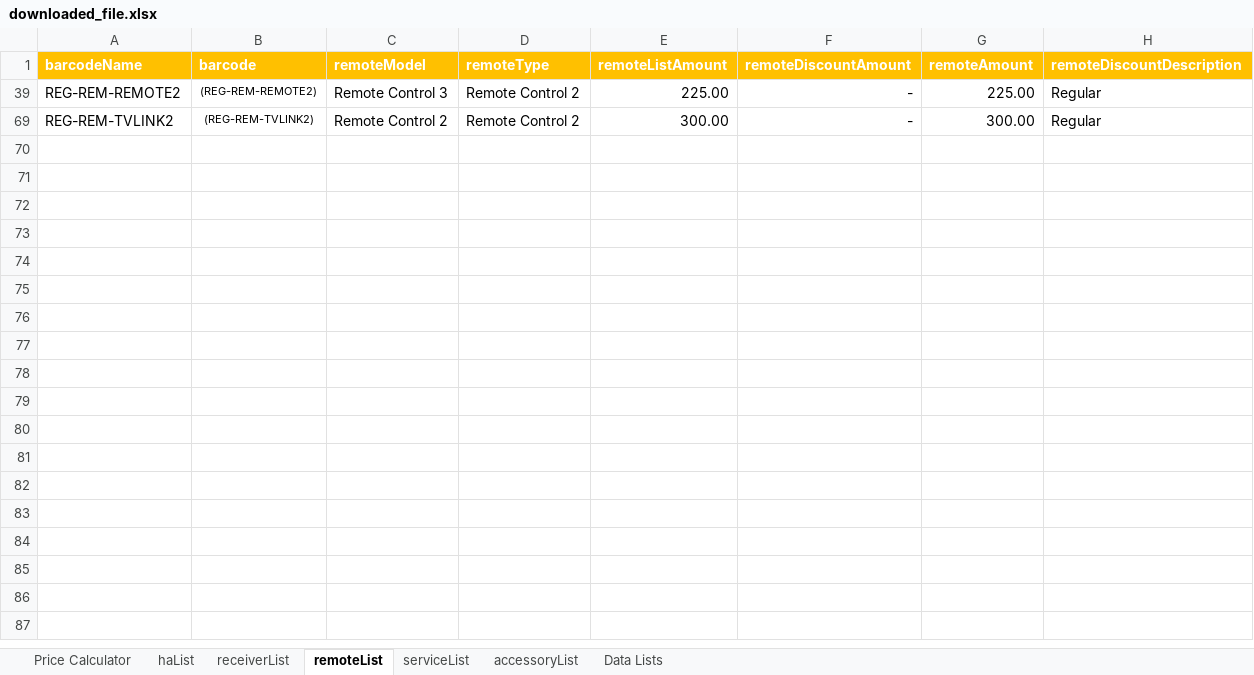
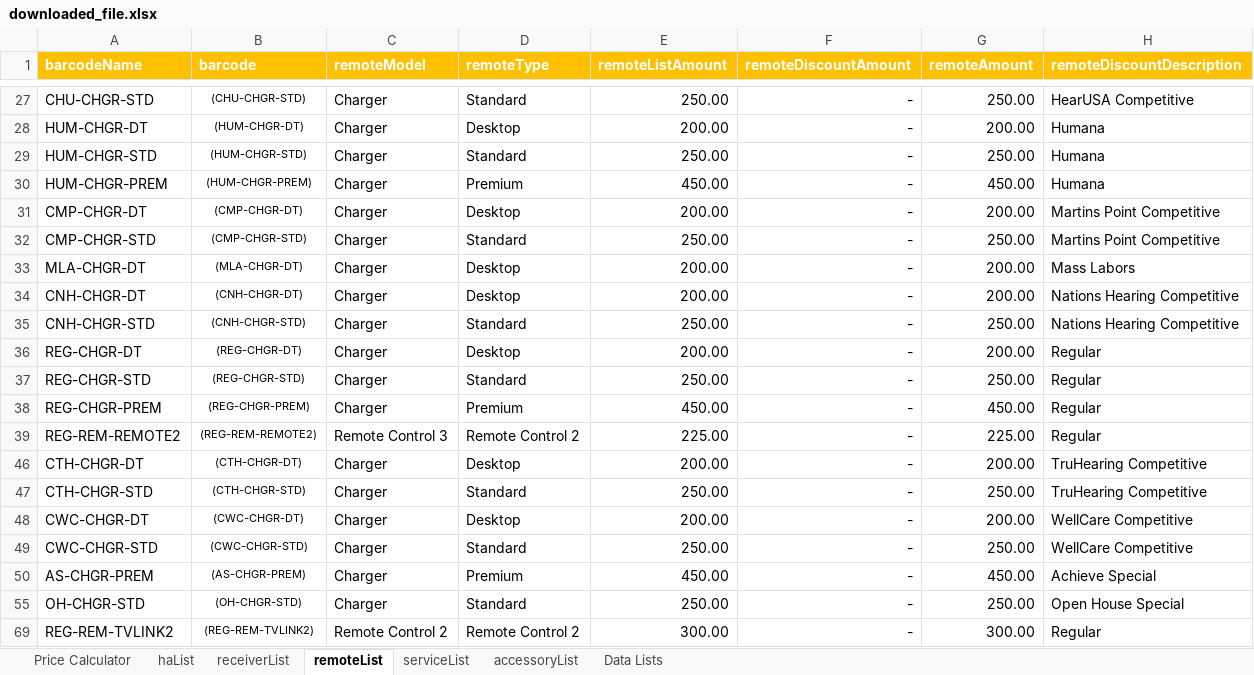
Before and after one commit to jasongit1234/excel-auto-update, an Excel workbook: downloaded_file.xlsx, sheet remoteList, drawn as a sheet; only a part is shown, gaps mark what is left out; values as stored, in another font and other column widths than the file's, no borders; table styles not drawn; the diff covers the shown part only; the diff names each change by its address in the sheet, - before the commit and + after, or states it on an @@ line.

Commit message:
🔄 Daily Excel update

```diff
--- a/downloaded_file.xlsx (sheet remoteList)
+++ b/downloaded_file.xlsx (sheet remoteList)
@@ row 27 unhidden: CHU-CHGR-STD | (CHU-CHGR-STD) | Charger | Standard | 250.00 | - | 250.00 | HearUSA Competitive @@
@@ row 28 unhidden: HUM-CHGR-DT | (HUM-CHGR-DT) | Charger | Desktop | 200.00 | - | 200.00 | Humana @@
@@ row 29 unhidden: HUM-CHGR-STD | (HUM-CHGR-STD) | Charger | Standard | 250.00 | - | 250.00 | Humana @@
@@ row 30 unhidden: HUM-CHGR-PREM | (HUM-CHGR-PREM) | Charger | Premium | 450.00 | - | 450.00 | Humana @@
@@ row 31 unhidden: CMP-CHGR-DT | (CMP-CHGR-DT) | Charger | Desktop | 200.00 | - | 200.00 | Martins Point Competitive @@
@@ row 32 unhidden: CMP-CHGR-STD | (CMP-CHGR-STD) | Charger | Standard | 250.00 | - | 250.00 | Martins Point Competitive @@
@@ row 33 unhidden: MLA-CHGR-DT | (MLA-CHGR-DT) | Charger | Desktop | 200.00 | - | 200.00 | Mass Labors @@
@@ row 34 unhidden: CNH-CHGR-DT | (CNH-CHGR-DT) | Charger | Desktop | 200.00 | - | 200.00 | Nations Hearing Competitive @@
@@ row 35 unhidden: CNH-CHGR-STD | (CNH-CHGR-STD) | Charger | Standard | 250.00 | - | 250.00 | Nations Hearing Competitive @@
@@ row 36 unhidden: REG-CHGR-DT | (REG-CHGR-DT) | Charger | Desktop | 200.00 | - | 200.00 | Regular @@
@@ row 37 unhidden: REG-CHGR-STD | (REG-CHGR-STD) | Charger | Standard | 250.00 | - | 250.00 | Regular @@
@@ row 38 unhidden: REG-CHGR-PREM | (REG-CHGR-PREM) | Charger | Premium | 450.00 | - | 450.00 | Regular @@
@@ row 46 unhidden: CTH-CHGR-DT | (CTH-CHGR-DT) | Charger | Desktop | 200.00 | - | 200.00 | TruHearing Competitive @@
@@ row 47 unhidden: CTH-CHGR-STD | (CTH-CHGR-STD) | Charger | Standard | 250.00 | - | 250.00 | TruHearing Competitive @@
@@ row 48 unhidden: CWC-CHGR-DT | (CWC-CHGR-DT) | Charger | Desktop | 200.00 | - | 200.00 | WellCare Competitive @@
@@ row 49 unhidden: CWC-CHGR-STD | (CWC-CHGR-STD) | Charger | Standard | 250.00 | - | 250.00 | WellCare Competitive @@
@@ row 50 unhidden: AS-CHGR-PREM | (AS-CHGR-PREM) | Charger | Premium | 450.00 | - | 450.00 | Achieve Special @@
@@ row 55 unhidden: OH-CHGR-STD | (OH-CHGR-STD) | Charger | Standard | 250.00 | - | 250.00 | Open House Special @@
```
Also changed, not shown: 25 hidden or unhidden rows elsewhere in this sheet.
